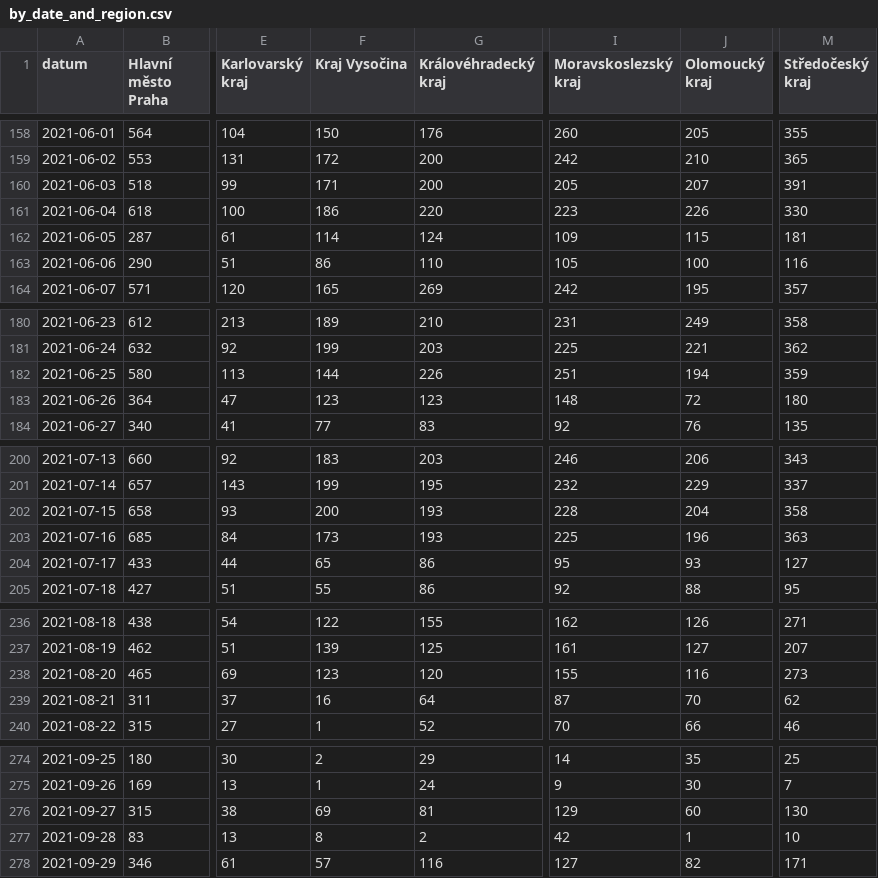
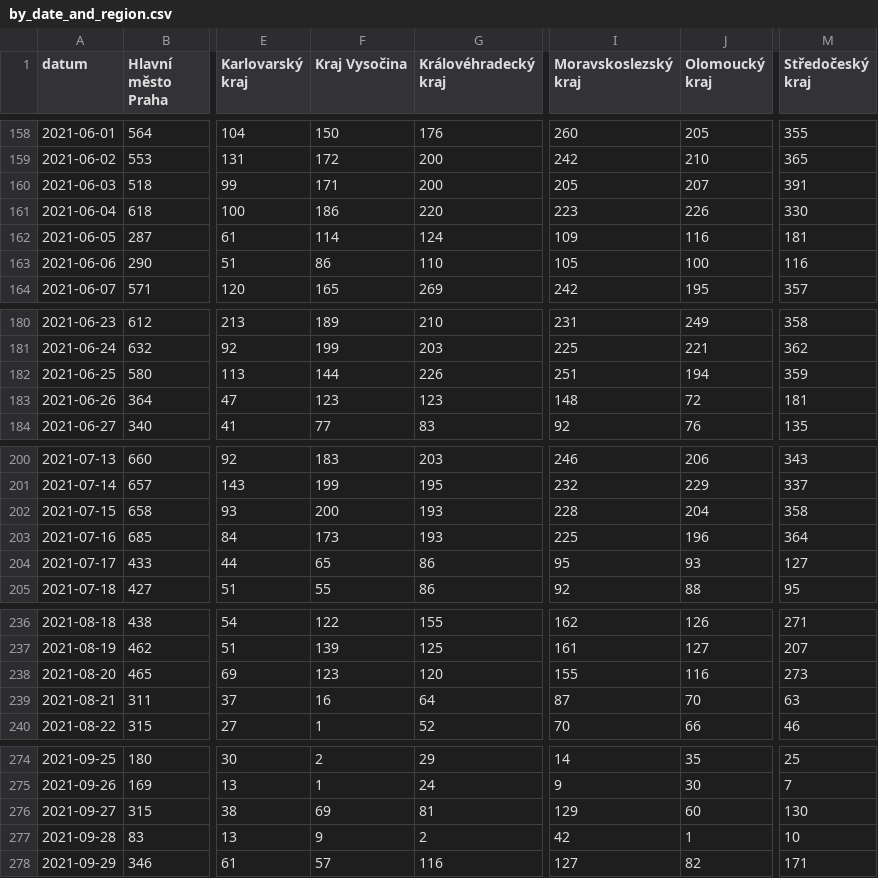
Before and after one commit to vykend/COVID19-Vaccination-Czechia, a CSV file: by_date_and_region.csv, drawn as a sheet; only a part is shown, gaps mark what is left out; the diff covers the shown part only; the diff names each change by its address in the sheet, - before the commit and + after, or states it on an @@ line.

```diff
--- a/by_date_and_region.csv
+++ b/by_date_and_region.csv
-J162 (Olomoucký kraj): 115
+J162 (Olomoucký kraj): 116
-M183 (Středočeský kraj): 180
+M183 (Středočeský kraj): 181
-M203 (Středočeský kraj): 363
+M203 (Středočeský kraj): 364
-M239 (Středočeský kraj): 62
+M239 (Středočeský kraj): 63
-F277 (Kraj Vysočina): 8
+F277 (Kraj Vysočina): 9
```
Also changed, not shown: 1 added row and 39 edited cells elsewhere in this file, aggregation.csv, by_manufacturer.csv, 1 other file.
